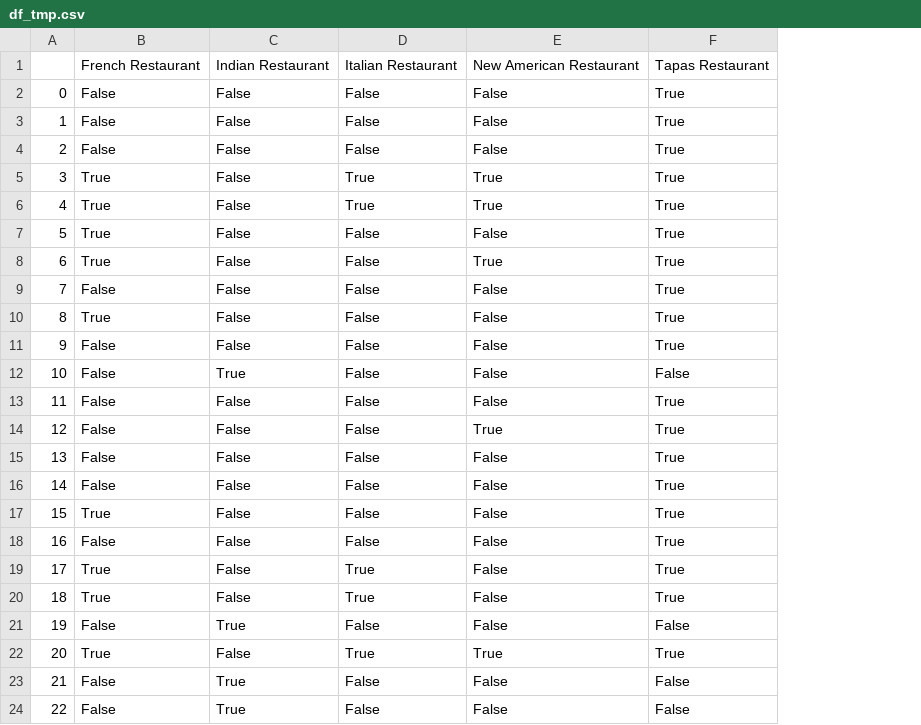
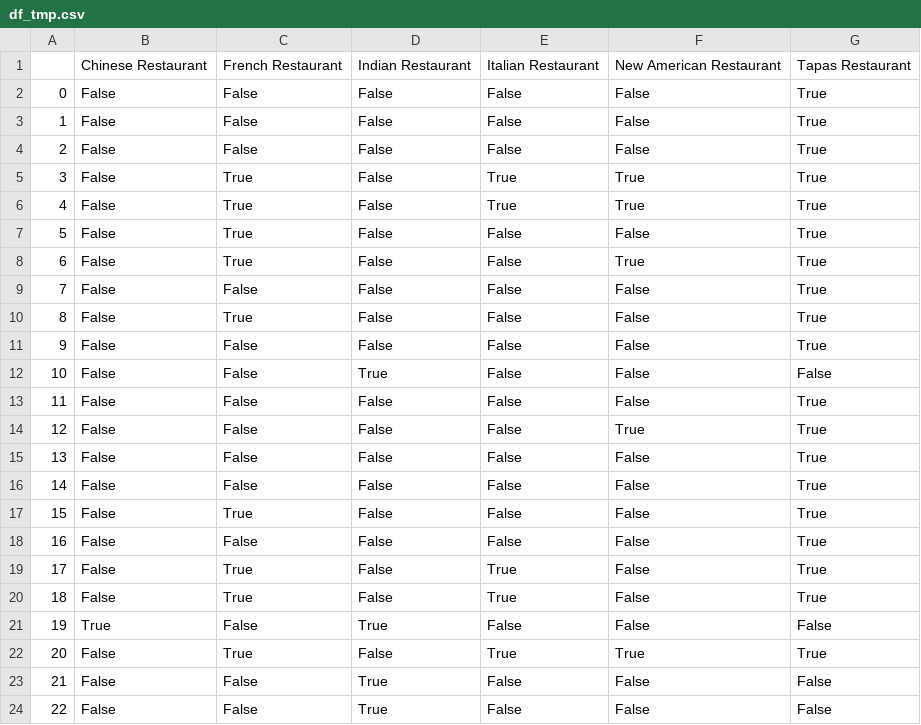
Before and after one commit to savamo/AppliedDataScienceCapstone, a CSV file: df_tmp.csv, drawn as a sheet; the diff names each change by its address in the sheet, - before the commit and + after, or states it on an @@ line.

```diff
--- a/df_tmp.csv
+++ b/df_tmp.csv
+column B, rows 1-24: Chinese Restaurant | False | False | False | False | False | False | False | False | False | False | False | False | False | False | False | False | False | False | False | True | False | False | False
```
Also changed, not shown: df_Neighbourhoods_ext4.csv, df_bristol_venues.csv, 8 other files.
